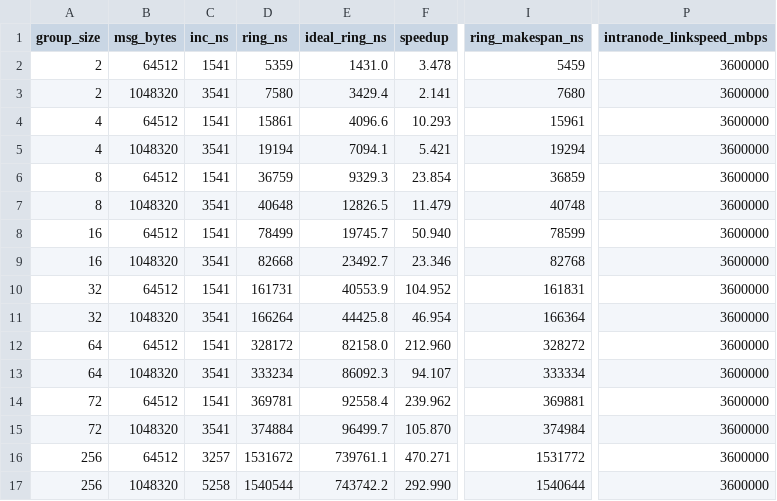
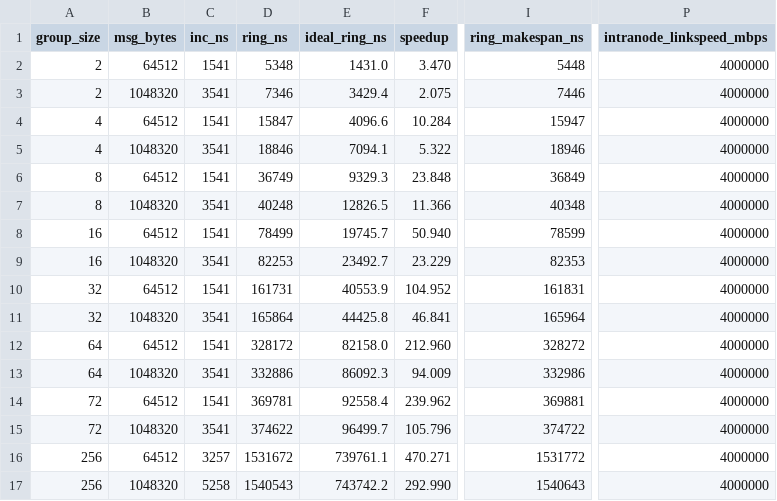
Before and after one commit to miharulidze/atlahs-inc, a CSV file: sim/htsim-backend/sim/datacenter/allreduce_ab_pcm/results_vs_n_pcm.csv, drawn as a sheet; only a part is shown, gaps mark what is left out; the diff names each change by its address in the sheet, - before the commit and + after, or states it on an @@ line.

```diff
--- a/sim/htsim-backend/sim/datacenter/allreduce_ab_pcm/results_vs_n_pcm.csv
+++ b/sim/htsim-backend/sim/datacenter/allreduce_ab_pcm/results_vs_n_pcm.csv
-D2 (ring_ns): 5359
+D2 (ring_ns): 5348
-F2 (speedup): 3.478
+F2 (speedup): 3.470
-I2 (ring_makespan_ns): 5459
+I2 (ring_makespan_ns): 5448
-P2:P17 (intranode_linkspeed_mbps): 3600000
+P2:P17 (intranode_linkspeed_mbps): 4000000
-D3 (ring_ns): 7580
+D3 (ring_ns): 7346
-F3 (speedup): 2.141
+F3 (speedup): 2.075
-I3 (ring_makespan_ns): 7680
+I3 (ring_makespan_ns): 7446
-D4 (ring_ns): 15861
+D4 (ring_ns): 15847
-F4 (speedup): 10.293
+F4 (speedup): 10.284
-I4 (ring_makespan_ns): 15961
+I4 (ring_makespan_ns): 15947
-D5 (ring_ns): 19194
+D5 (ring_ns): 18846
-F5 (speedup): 5.421
+F5 (speedup): 5.322
-I5 (ring_makespan_ns): 19294
+I5 (ring_makespan_ns): 18946
-D6 (ring_ns): 36759
+D6 (ring_ns): 36749
-F6 (speedup): 23.854
+F6 (speedup): 23.848
-I6 (ring_makespan_ns): 36859
+I6 (ring_makespan_ns): 36849
-D7 (ring_ns): 40648
+D7 (ring_ns): 40248
-F7 (speedup): 11.479
+F7 (speedup): 11.366
-I7 (ring_makespan_ns): 40748
+I7 (ring_makespan_ns): 40348
-D9 (ring_ns): 82668
+D9 (ring_ns): 82253
-F9 (speedup): 23.346
+F9 (speedup): 23.229
-I9 (ring_makespan_ns): 82768
+I9 (ring_makespan_ns): 82353
-D11 (ring_ns): 166264
+D11 (ring_ns): 165864
-F11 (speedup): 46.954
+F11 (speedup): 46.841
-I11 (ring_makespan_ns): 166364
+I11 (ring_makespan_ns): 165964
-D13 (ring_ns): 333234
+D13 (ring_ns): 332886
-F13 (speedup): 94.107
+F13 (speedup): 94.009
-I13 (ring_makespan_ns): 333334
+I13 (ring_makespan_ns): 332986
-D15 (ring_ns): 374884
+D15 (ring_ns): 374622
-F15 (speedup): 105.870
+F15 (speedup): 105.796
-I15 (ring_makespan_ns): 374984
+I15 (ring_makespan_ns): 374722
-D17 (ring_ns): 1540544
+D17 (ring_ns): 1540543
-I17 (ring_makespan_ns): 1540644
+I17 (ring_makespan_ns): 1540643
```
Also changed, not shown: sim/htsim-backend/sim/datacenter/allreduce_ab_pcm/results.csv, sim/htsim-backend/sim/datacenter/allreduce_ab_pcm/results_msgsweep_pcm.csv, 51 other files.
